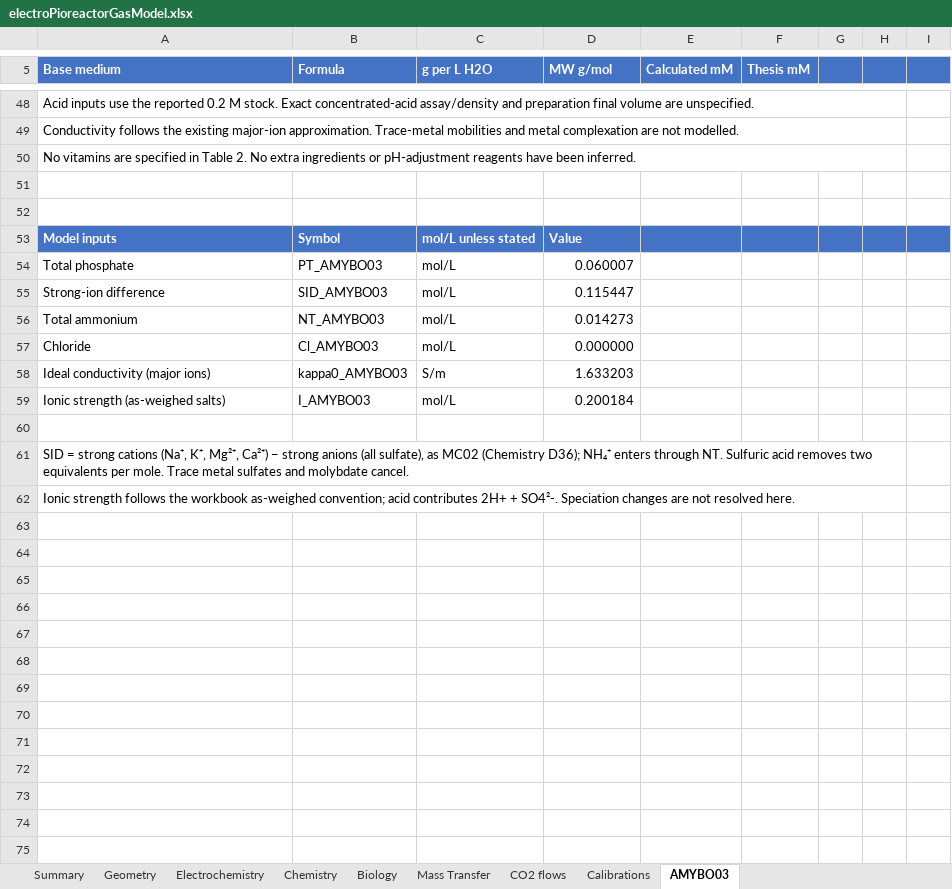
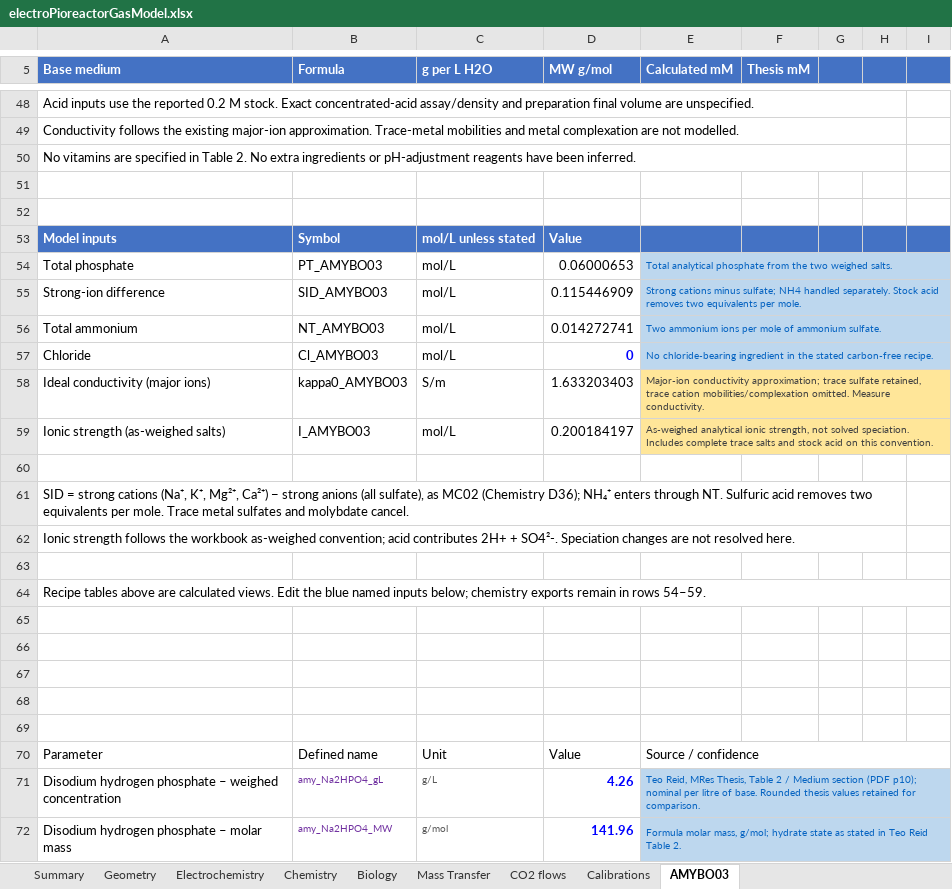
Before and after one commit to amy-bo/electroPioreactor, an Excel workbook: Media/electroPioreactorGasModel.xlsx, sheet AMYBO03, drawn as a sheet; only a part is shown, gaps mark what is left out; values as stored, in another font and other column widths than the file's, no borders; the diff covers the shown part only; the diff names each change by its address in the sheet, - before the commit and + after, or states it on an @@ line.

Commit message:
Gas model: enforce input domain and finish workbook verification hygiene

```diff
--- a/Media/electroPioreactorGasModel.xlsx (sheet AMYBO03)
+++ b/Media/electroPioreactorGasModel.xlsx (sheet AMYBO03)
-D54 (MW g/mol): 0.060007
+D54 (MW g/mol): 0.06000653
-E54 (Calculated mM): (empty)
+E54 (Calculated mM): Total analytical phosphate from the two weighed salts.
-E54:E57 fill: none
+E54:E57 fill: #BDD7EE
+E54:I54 merged
-D55 (MW g/mol): 0.115447
+D55 (MW g/mol): 0.115446909
-E55 (Calculated mM): (empty)
+E55 (Calculated mM): Strong cations minus sulfate; NH4 handled separately. Stock acid removes two equivalents per mole.
+E55:I55 merged
-D56 (MW g/mol): 0.014273
+D56 (MW g/mol): 0.014272741
-E56 (Calculated mM): (empty)
+E56 (Calculated mM): Two ammonium ions per mole of ammonium sulfate.
+E56:I56 merged
-D57 (MW g/mol): 0.000000
+D57 (MW g/mol): 0
@@ D57 bold: off → on, text colour: black → #0000FF @@
-E57 (Calculated mM): (empty)
+E57 (Calculated mM): No chloride-bearing ingredient in the stated carbon-free recipe.
+E57:I57 merged
-D58 (MW g/mol): 1.633203
+D58 (MW g/mol): 1.633203403
-E58 (Calculated mM): (empty)
+E58 (Calculated mM): Major-ion conductivity approximation; trace sulfate retained, trace cation mobilities/complexation omitted. Measure conductivity.
-E58:E59 fill: none
+E58:E59 fill: #FFE699
+E58:I58 merged
-D59 (MW g/mol): 0.200184
+D59 (MW g/mol): 0.200184197
-E59 (Calculated mM): (empty)
+E59 (Calculated mM): As-weighed analytical ionic strength, not solved speciation. Includes complete trace salts and stock acid on this convention.
+E59:I59 merged
+row 63: (empty)
+row 64: Recipe tables above are calculated views. Edit the blue named inputs below; chemistry exports remain in rows 54–59.
+row 65: (empty)
+row 66: (empty)
+row 67: (empty)
+row 68: (empty)
+row 69: (empty)
+row 70: Parameter | Defined name | Unit | Value | Source / confidence
+row 71: Disodium hydrogen phosphate – weighed concentration | amy_Na2HPO4_gL | g/L | 4.26 | Teo Reid, MRes Thesis, Table 2 / Medium section (PDF p10); nominal per litre of base. Rounded thesis values retained for comparison.
+row 72: Disodium hydrogen phosphate – molar mass | amy_Na2HPO4_MW | g/mol | 141.96 | Formula molar mass, g/mol; hydrate state as stated in Teo Reid Table 2.
```
Also changed, not shown: 63 added rows and 40 edited cells elsewhere in this sheet, sheet CO2 flows, sheet Geometry, sheet Biology, sheet Electrochemistry, formulas that keep their value, 8 other files.
